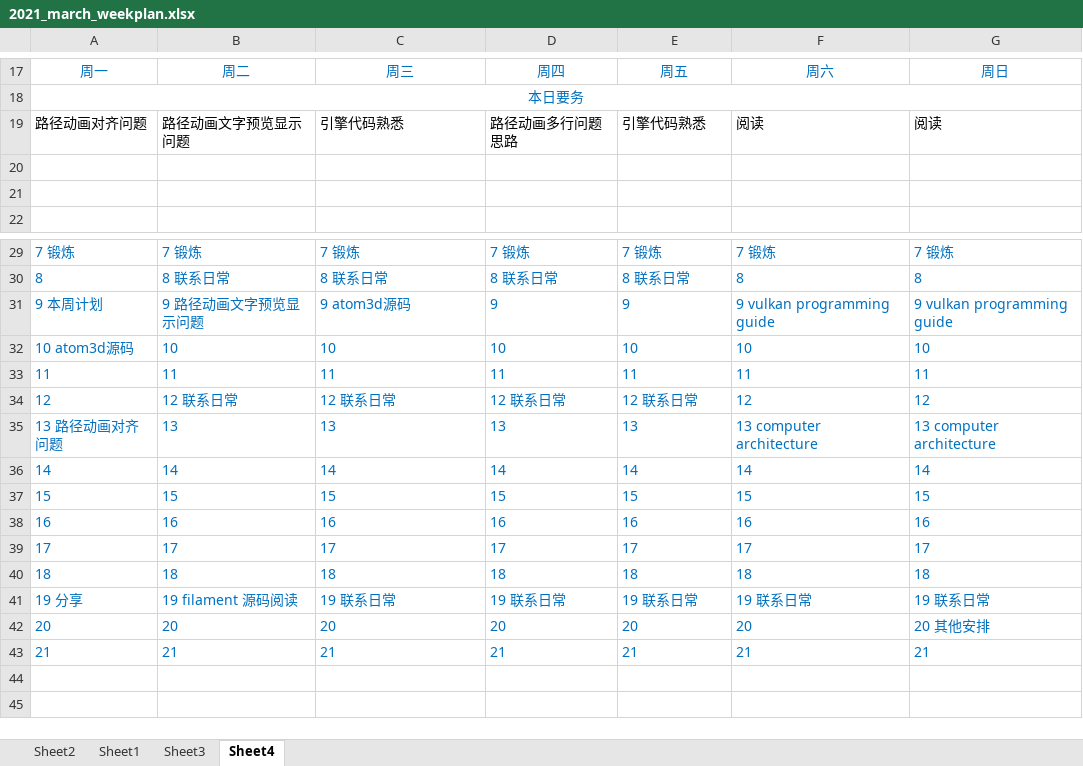
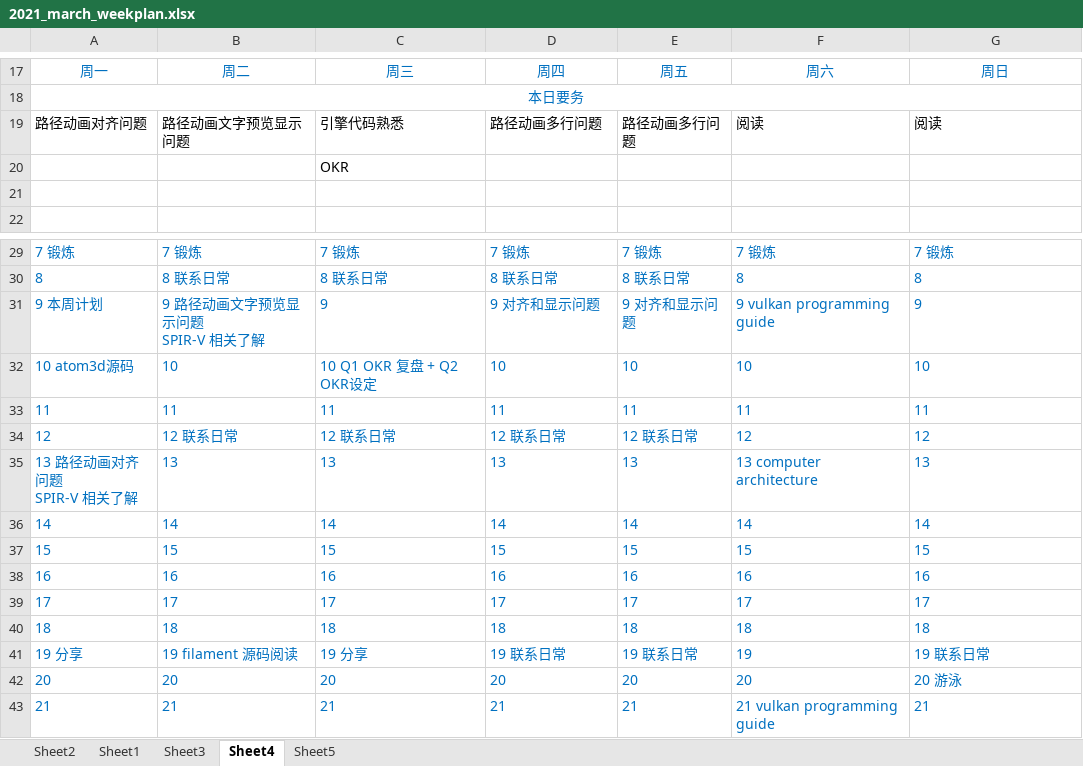
Before and after one commit to wegatron/zsw_note, an Excel workbook: week_plan/2021_march_weekplan.xlsx, sheet Sheet4, drawn as a sheet; only a part is shown, gaps mark what is left out; values as stored, in another font and other column widths than the file's, no borders; ↵ is a line break in a cell; the diff names each change by its address in the sheet, - before the commit and + after, or states it on an @@ line.

```diff
--- a/week_plan/2021_march_weekplan.xlsx (sheet Sheet4)
+++ b/week_plan/2021_march_weekplan.xlsx (sheet Sheet4)
+sheet tab: Sheet5
-D19: 路径动画多行问题思路
+D19: 路径动画多行问题
-E19: 引擎代码熟悉
+E19: 路径动画多行问题
-C20: (empty)
+C20: OKR
-B31: 9 路径动画文字预览显示问题
+B31: 9 路径动画文字预览显示问题 ↵ SPIR-V 相关了解
-C31: 9 atom3d源码
+C31: 9
-D31: 9
+D31: 9 对齐和显示问题
-E31: 9
+E31: 9 对齐和显示问题
-G31: 9 vulkan programming guide
+G31: 9
-C32: 10
+C32: 10 Q1 OKR 复盘 + Q2 OKR设定
-A35: 13 路径动画对齐问题
+A35: 13 路径动画对齐问题 ↵ SPIR-V 相关了解
-G35: 13 computer architecture
+G35: 13
-C41: 19 联系日常
+C41: 19 分享
-F41: 19 联系日常
+F41: 19
-G42: 20 其他安排
+G42: 20 游泳
-F43: 21
+F43: 21 vulkan programming guide
```
Also changed, not shown: 2 other files.
